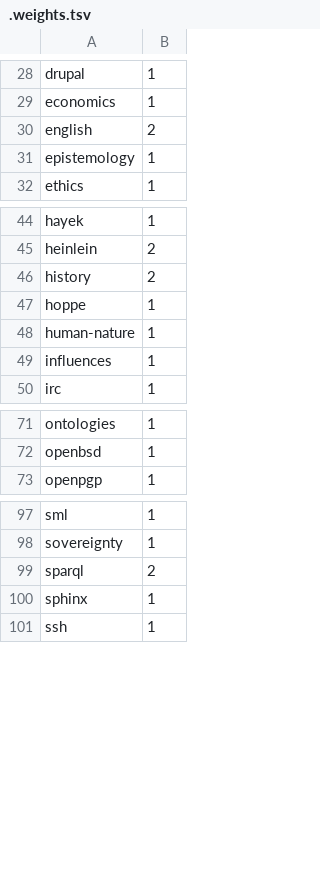
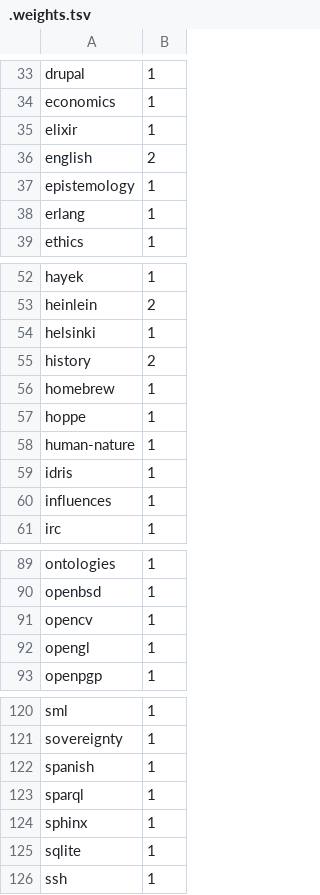
Before and after one commit to artob/ar.to, a TSV file: notes/.weights.tsv, drawn as a sheet; only a part is shown, gaps mark what is left out; the diff covers the shown part only.

```diff
--- a/notes/.weights.tsv
+++ b/notes/.weights.tsv
@@ -29,4 +34,6 @@ drupal	1
 economics	1
+elixir	1
 english	2
 epistemology	1
+erlang	1
 ethics	1
@@ -45,5 +53,8 @@ hayek	1
 heinlein	2
+helsinki	1
 history	2
+homebrew	1
 hoppe	1
 human-nature	1
+idris	1
 influences	1
@@ -72,2 +90,4 @@ ontologies	1
 openbsd	1
+opencv	1
+opengl	1
 openpgp	1
@@ -98,4 +121,6 @@ sml	1
 sovereignty	1
-sparql	2
+spanish	1
+sparql	1
 sphinx	1
+sqlite	1
 ssh	1
```
Also changed, not shown: 20 added rows and 3 edited cells elsewhere in this file.
